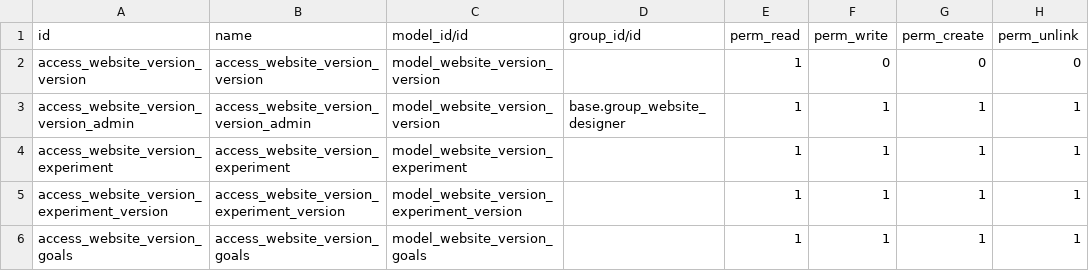
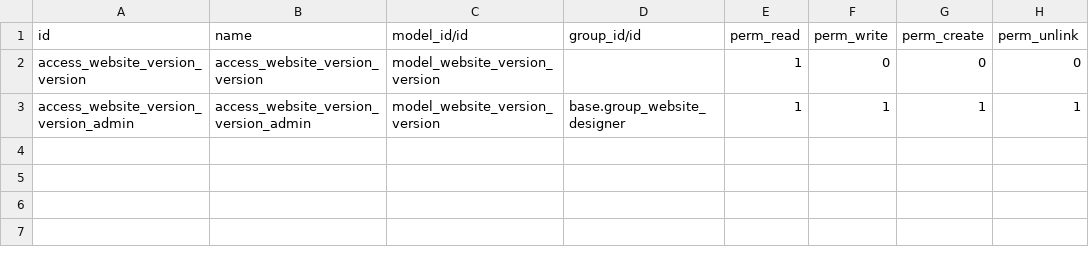
Before and after one commit to Magebinary/website-version, a CSV file: security/ir.model.access.csv, drawn as a sheet.

```diff
--- a/security/ir.model.access.csv
+++ b/security/ir.model.access.csv
@@ -3,4 +3 @@ access_website_version_version,access_website_version_version,model_website_vers
 access_website_version_version_admin,access_website_version_version_admin,model_website_version_version,base.group_website_designer,1,1,1,1
-access_website_version_experiment,access_website_version_experiment,model_website_version_experiment,,1,1,1,1
-access_website_version_experiment_version,access_website_version_experiment_version,model_website_version_experiment_version,,1,1,1,1
-access_website_version_goals,access_website_version_goals,model_website_version_goals,,1,1,1,1
```
Also changed, not shown: 13 other files.
